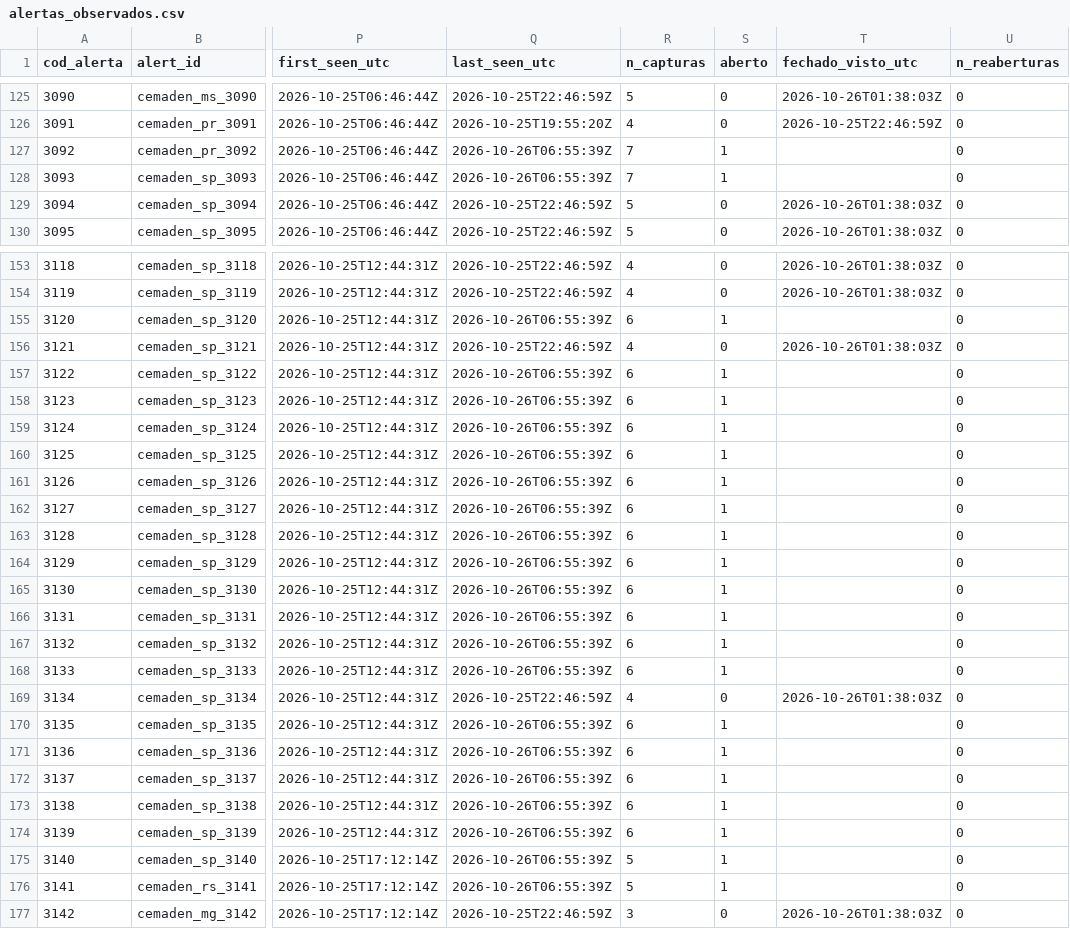
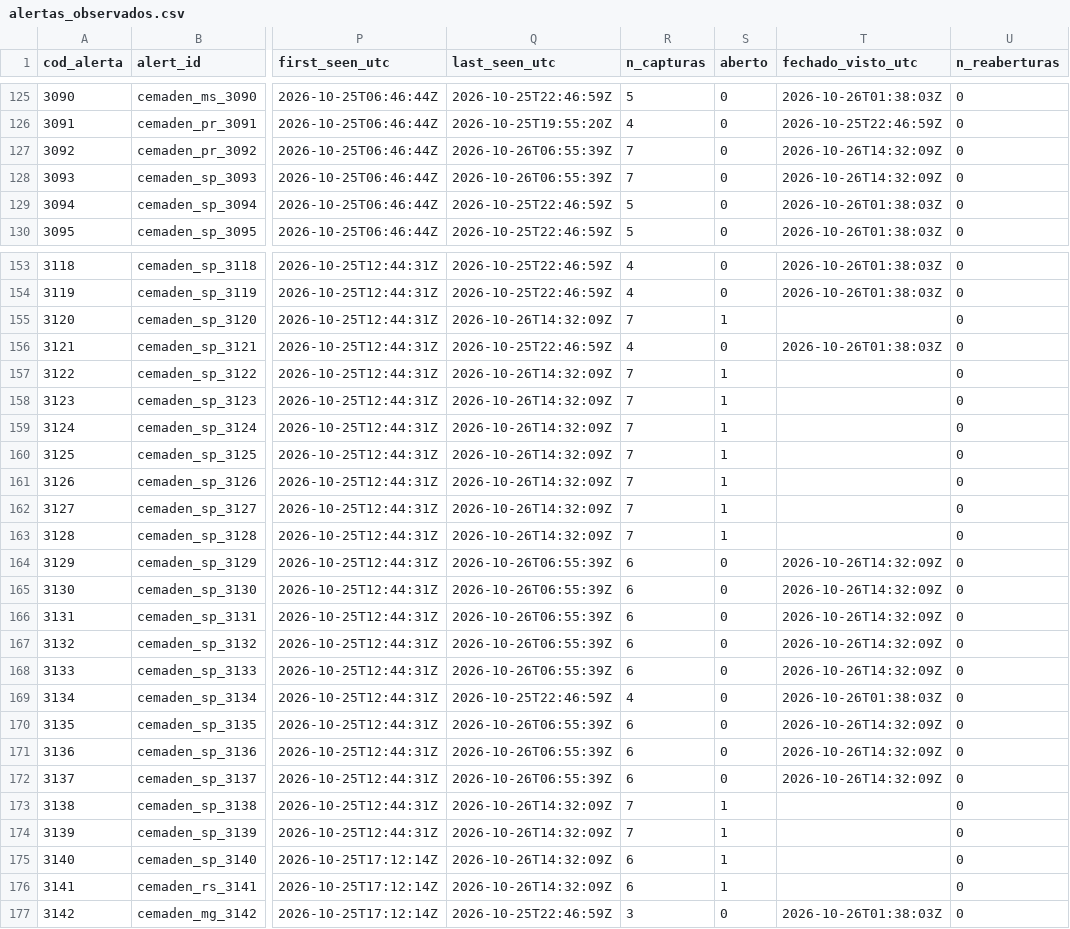
Before and after one commit to alvarocoutinho/crisis-dashboard, a CSV file: data/cemaden/alertas_observados.csv, drawn as a sheet; only a part is shown, gaps mark what is left out; the diff covers the shown part only; the diff names each change by its address in the sheet, - before the commit and + after, or states it on an @@ line.

```diff
--- a/data/cemaden/alertas_observados.csv
+++ b/data/cemaden/alertas_observados.csv
-S127:S128 (aberto): 1
+S127:S128 (aberto): 0
-T127:T128 (fechado_visto_utc): (empty)
+T127:T128 (fechado_visto_utc): 2026-10-26T14:32:09Z
-Q155 (last_seen_utc): 2026-10-26T06:55:39Z
+Q155 (last_seen_utc): 2026-10-26T14:32:09Z
-R155 (n_capturas): 6
+R155 (n_capturas): 7
-Q157:Q163 (last_seen_utc): 2026-10-26T06:55:39Z
+Q157:Q163 (last_seen_utc): 2026-10-26T14:32:09Z
-R157:R163 (n_capturas): 6
+R157:R163 (n_capturas): 7
-S164:S168 (aberto): 1
+S164:S168 (aberto): 0
-T164:T168 (fechado_visto_utc): (empty)
+T164:T168 (fechado_visto_utc): 2026-10-26T14:32:09Z
-S170:S172 (aberto): 1
+S170:S172 (aberto): 0
-T170:T172 (fechado_visto_utc): (empty)
+T170:T172 (fechado_visto_utc): 2026-10-26T14:32:09Z
-Q173:Q176 (last_seen_utc): 2026-10-26T06:55:39Z
+Q173:Q176 (last_seen_utc): 2026-10-26T14:32:09Z
-R173:R174 (n_capturas): 6
+R173:R174 (n_capturas): 7
-R175:R176 (n_capturas): 5
+R175:R176 (n_capturas): 6
```
Also changed, not shown: 86 edited cells elsewhere in this file, data/cemaden/capturas.csv, 1 other file.
